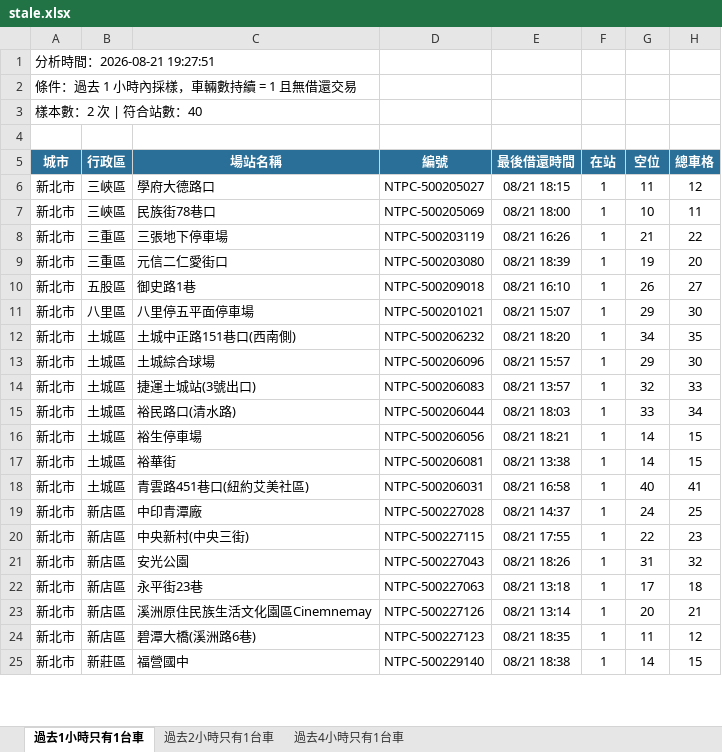
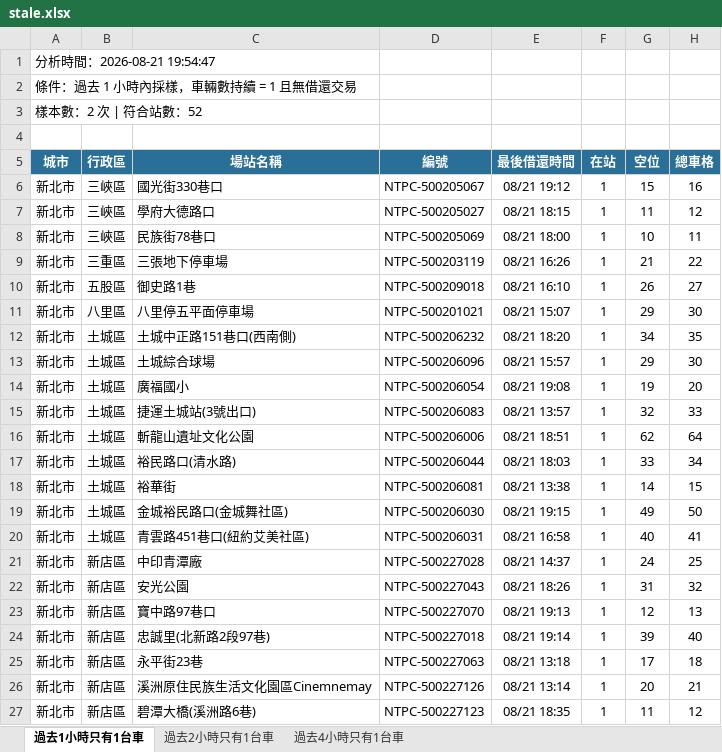
Before and after one commit to hippop3c/fixedbike, an Excel workbook: stale.xlsx, sheet 過去1小時只有1台車, drawn as a sheet; only a part is shown; the shorter side is filled out with more unchanged rows; values as stored, in another font and other column widths than the file's, no borders; removed rows and columns are numbered as before the commit, all else as after; the diff covers the shown part only; the diff names each change by its address in the sheet, - before the commit and + after, or states it on an @@ line.

```diff
--- a/stale.xlsx (sheet 過去1小時只有1台車)
+++ b/stale.xlsx (sheet 過去1小時只有1台車)
-A1 (城市): 分析時間：2026-08-21 19:27:51
+A1 (城市): 分析時間：2026-08-21 19:54:47
-A3 (城市): 樣本數：2 次 | 符合站數：40
+A3 (城市): 樣本數：2 次 | 符合站數：52
+row 6: 新北市 | 三峽區 | 國光街330巷口 | NTPC-500205067 | 08/21 19:12 | 1 | 15 | 16
-row 9: 新北市 | 三重區 | 元信二仁愛街口 | NTPC-500203080 | 08/21 18:39 | 1 | 19 | 20
+row 14: 新北市 | 土城區 | 廣福國小 | NTPC-500206054 | 08/21 19:08 | 1 | 19 | 20
+row 16: 新北市 | 土城區 | 斬龍山遺址文化公園 | NTPC-500206006 | 08/21 18:51 | 1 | 62 | 64
-row 16: 新北市 | 土城區 | 裕生停車場 | NTPC-500206056 | 08/21 18:21 | 1 | 14 | 15
+row 19: 新北市 | 土城區 | 金城裕民路口(金城舞社區) | NTPC-500206030 | 08/21 19:15 | 1 | 49 | 50
-row 20: 新北市 | 新店區 | 中央新村(中央三街) | NTPC-500227115 | 08/21 17:55 | 1 | 22 | 23
+row 23: 新北市 | 新店區 | 寶中路97巷口 | NTPC-500227070 | 08/21 19:13 | 1 | 12 | 13
+row 24: 新北市 | 新店區 | 忠誠里(北新路2段97巷) | NTPC-500227018 | 08/21 19:14 | 1 | 39 | 40
```
Also changed, not shown: 13 added rows, 4 removed rows and 4 edited cells elsewhere in this sheet, sheet 過去2小時只有1台車, sheet 過去4小時只有1台車, 3 other files.
